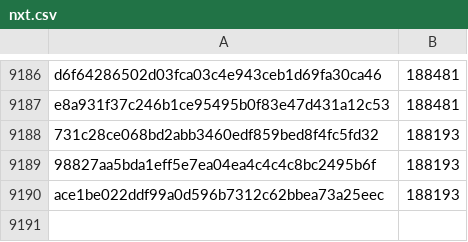
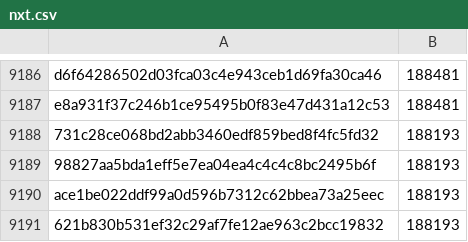
Before and after one commit to davelongdev/pybricks-micropython, a CSV file: nxt.csv, drawn as a sheet; only a part is shown, gaps mark what is left out; the diff names each change by its address in the sheet, - before the commit and + after, or states it on an @@ line.

Commit message:
nxt: Add 621b830b: 188193 (+0).

```diff
--- a/nxt.csv
+++ b/nxt.csv
+row 9191: 621b830b531ef32c29af7fe12ae963c2bcc19832 | 188193
```
